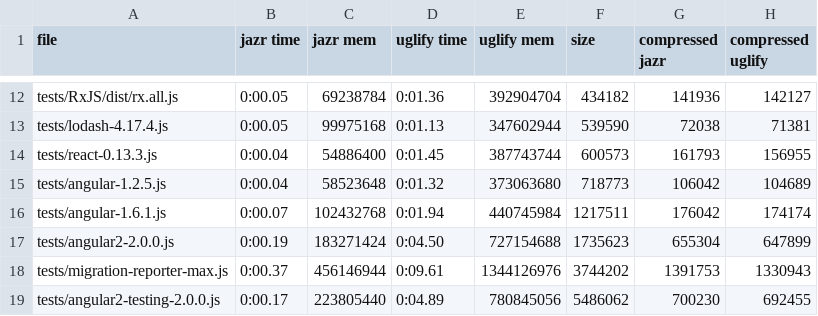
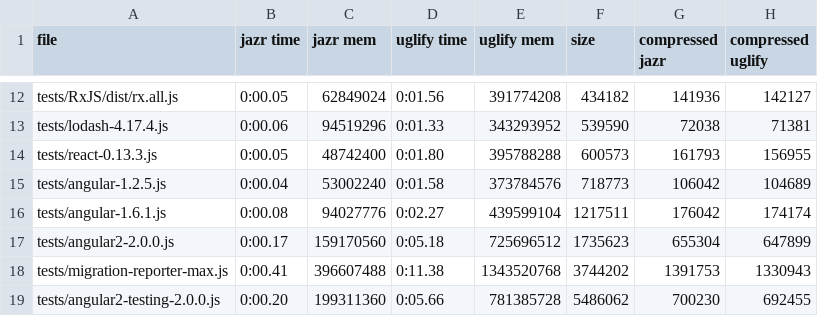
Before and after one commit to skoppe/jazr, a CSV file: compare.csv, drawn as a sheet; only a part is shown, gaps mark what is left out; the diff covers the shown part only.

```diff
--- a/compare.csv
+++ b/compare.csv
@@ -12,8 +12,8 @@
-"tests/RxJS/dist/rx.all.js","0:00.05","69238784","0:01.36","392904704","434182","141936","142127"
-"tests/lodash-4.17.4.js","0:00.05","99975168","0:01.13","347602944","539590","72038","71381"
-"tests/react-0.13.3.js","0:00.04","54886400","0:01.45","387743744","600573","161793","156955"
-"tests/angular-1.2.5.js","0:00.04","58523648","0:01.32","373063680","718773","106042","104689"
-"tests/angular-1.6.1.js","0:00.07","102432768","0:01.94","440745984","1217511","176042","174174"
-"tests/angular2-2.0.0.js","0:00.19","183271424","0:04.50","727154688","1735623","655304","647899"
-"tests/migration-reporter-max.js","0:00.37","456146944","0:09.61","1344126976","3744202","1391753","1330943"
-"tests/angular2-testing-2.0.0.js","0:00.17","223805440","0:04.89","780845056","5486062","700230","692455"
+"tests/RxJS/dist/rx.all.js","0:00.05","62849024","0:01.56","391774208","434182","141936","142127"
+"tests/lodash-4.17.4.js","0:00.06","94519296","0:01.33","343293952","539590","72038","71381"
+"tests/react-0.13.3.js","0:00.05","48742400","0:01.80","395788288","600573","161793","156955"
+"tests/angular-1.2.5.js","0:00.04","53002240","0:01.58","373784576","718773","106042","104689"
+"tests/angular-1.6.1.js","0:00.08","94027776","0:02.27","439599104","1217511","176042","174174"
+"tests/angular2-2.0.0.js","0:00.17","159170560","0:05.18","725696512","1735623","655304","647899"
+"tests/migration-reporter-max.js","0:00.41","396607488","0:11.38","1343520768","3744202","1391753","1330943"
+"tests/angular2-testing-2.0.0.js","0:00.20","199311360","0:05.66","781385728","5486062","700230","692455"
```
Also changed, not shown: 31 edited cells elsewhere in this file, 3 other files.
